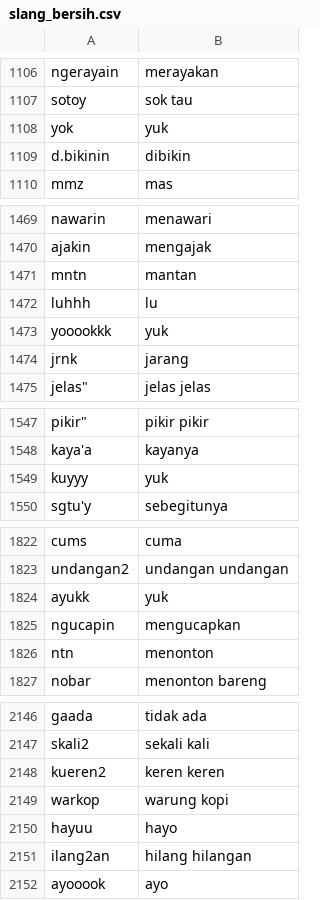
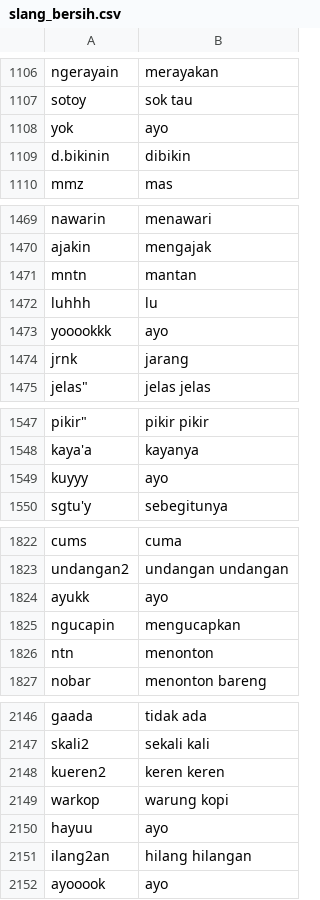
Before and after one commit to mkom23/mkom23-repo-sentiment, a CSV file: slang_bersih.csv, drawn as a sheet; only a part is shown, gaps mark what is left out; the diff covers the shown part only; the diff names each change by its address in the sheet, - before the commit and + after, or states it on an @@ line.

```diff
--- a/slang_bersih.csv
+++ b/slang_bersih.csv
-B1108: yuk
+B1108: ayo
-B1473: yuk
+B1473: ayo
-B1549: yuk
+B1549: ayo
-B1824: yuk
+B1824: ayo
-B2150: hayo
+B2150: ayo
```
Also changed, not shown: 37 edited cells elsewhere in this file.
